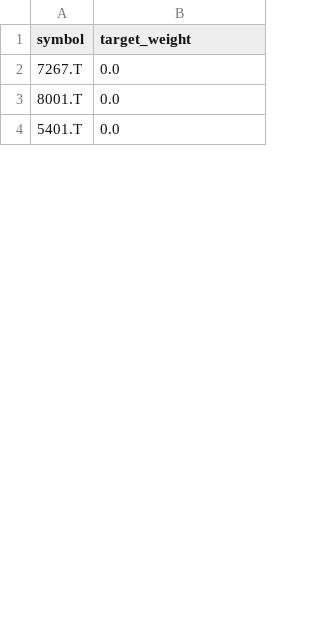
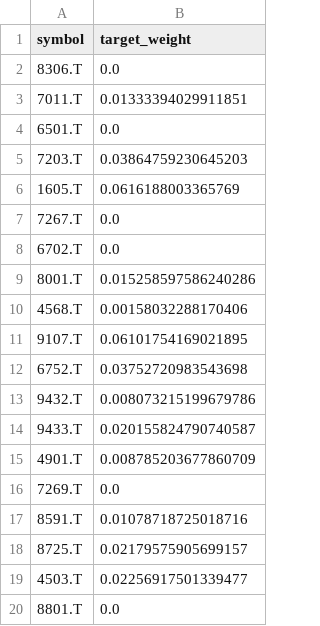
Before and after one commit to qq10086-jones/AIagent_project_260213, a CSV file: worker-quant/quant_trading/Project_optimized/reports/target_weights_shadow_eq_last_nonzero.csv, drawn as a sheet; only a part is shown; the shorter side is filled out with more unchanged rows; the diff covers the shown part only.

```diff
--- a/worker-quant/quant_trading/Project_optimized/reports/target_weights_shadow_eq_last_nonzero.csv
+++ b/worker-quant/quant_trading/Project_optimized/reports/target_weights_shadow_eq_last_nonzero.csv
@@ -1,3 +1,20 @@
 symbol,target_weight
+8306.T,0.0
+7011.T,0.01333394029911851
+6501.T,0.0
+7203.T,0.03864759230645203
+1605.T,0.0616188003365769
 7267.T,0.0
-8001.T,0.0
+6702.T,0.0
+8001.T,0.015258597586240286
+4568.T,0.00158032288170406
+9107.T,0.06101754169021895
+6752.T,0.03752720983543698
+9432.T,0.008073215199679786
+9433.T,0.020155824790740587
+4901.T,0.008785203677860709
+7269.T,0.0
+8591.T,0.01078718725018716
+8725.T,0.02179575905699157
+4503.T,0.02256917501339477
+8801.T,0.0
```
Also changed, not shown: 22 added rows, 16 removed rows, 6 moved rows and 1 edited cell elsewhere in this file, worker-quant/quant_trading/Project_optimized/reports/signal_mode_compare.csv, worker-quant/quant_trading/Project_optimized/reports/target_weights.csv, 35 other files.
